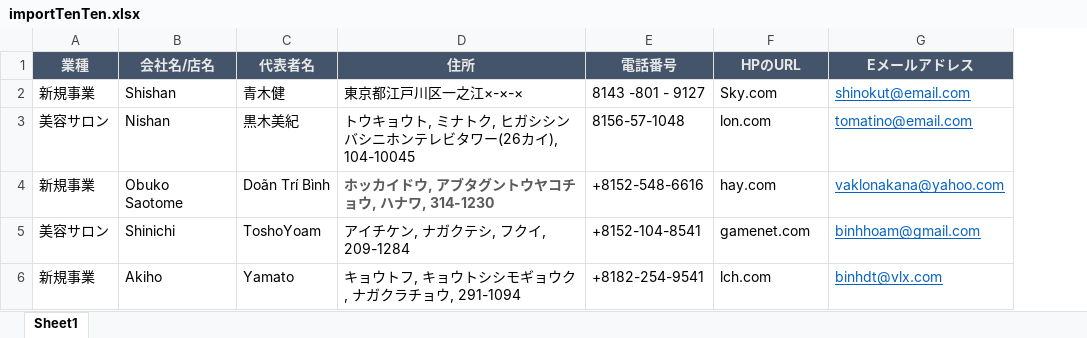
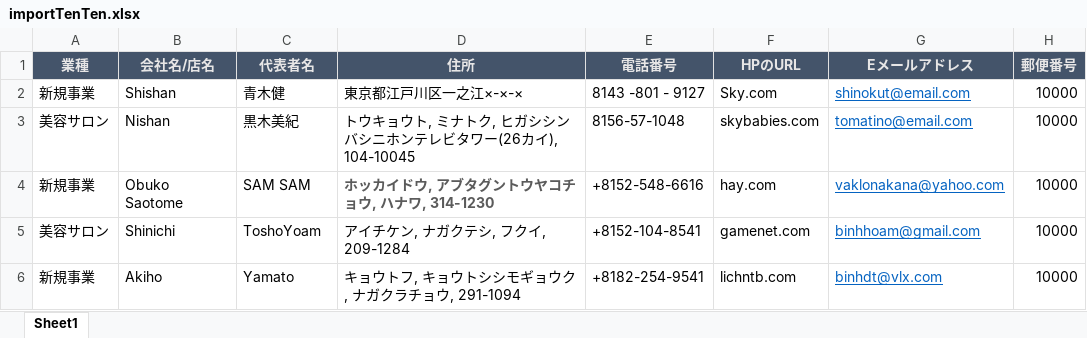
Before and after one commit to manhle93/users-manage-frontend, an Excel workbook: public/importTenTen.xlsx, sheet Sheet1, drawn as a sheet; values as stored, in another font and other column widths than the file's, no borders; the diff names each change by its address in the sheet, - before the commit and + after, or states it on an @@ line.

Commit message:
chang excel then builded

```diff
--- a/public/importTenTen.xlsx (sheet Sheet1)
+++ b/public/importTenTen.xlsx (sheet Sheet1)
+column H (郵便番号), rows 2-6: all 10000
-F3 (HPのURL): lon.com
+F3 (HPのURL): skybabies.com
-C4 (代表者名): Doãn Trí Bình
+C4 (代表者名): SAM SAM
-F6 (HPのURL): lch.com
+F6 (HPのURL): lichntb.com
```
